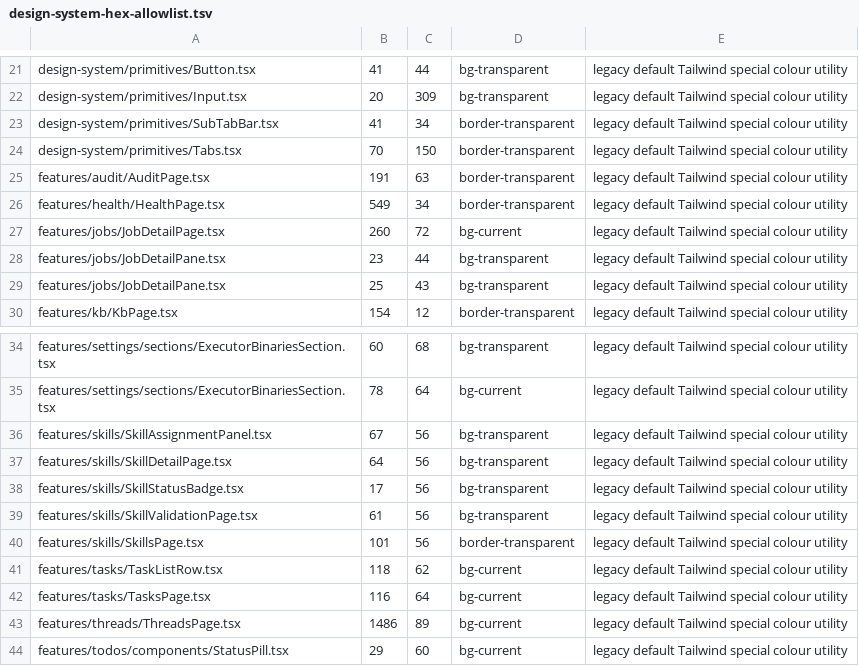
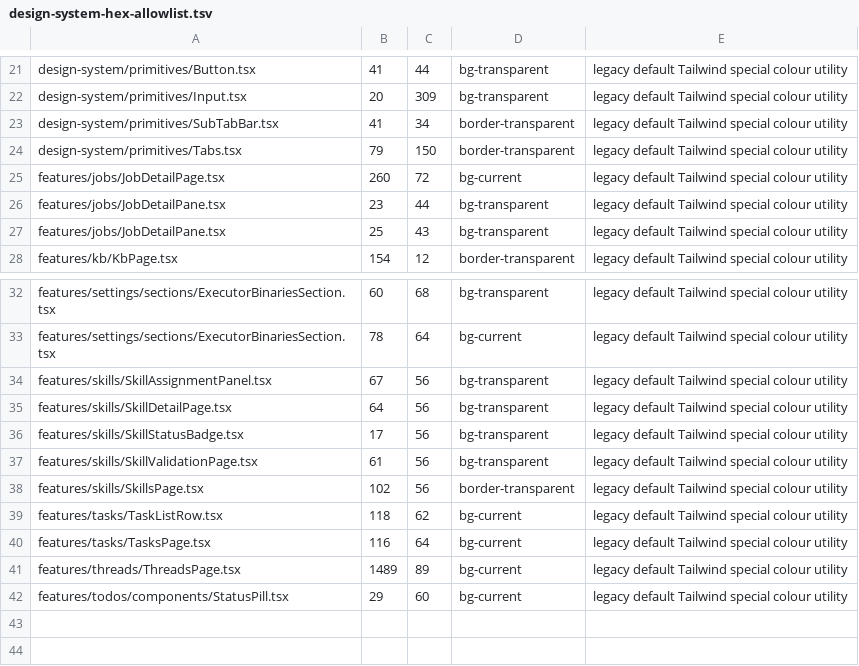
Before and after one commit to t-benze/happyranch, a TSV file: web/scripts/design-system-hex-allowlist.tsv, drawn as a sheet; only a part is shown, gaps mark what is left out.

```diff
--- a/web/scripts/design-system-hex-allowlist.tsv
+++ b/web/scripts/design-system-hex-allowlist.tsv
@@ -23,5 +23,3 @@ design-system/primitives/Input.tsx	20	309	bg-transparent	legacy default Tailwind
 design-system/primitives/SubTabBar.tsx	41	34	border-transparent	legacy default Tailwind special colour utility
-design-system/primitives/Tabs.tsx	70	150	border-transparent	legacy default Tailwind special colour utility
-features/audit/AuditPage.tsx	191	63	border-transparent	legacy default Tailwind special colour utility
-features/health/HealthPage.tsx	549	34	border-transparent	legacy default Tailwind special colour utility
+design-system/primitives/Tabs.tsx	79	150	border-transparent	legacy default Tailwind special colour utility
 features/jobs/JobDetailPage.tsx	260	72	bg-current	legacy default Tailwind special colour utility
@@ -39,6 +37,6 @@ features/skills/SkillStatusBadge.tsx	17	56	bg-transparent	legacy default Tailwin
 features/skills/SkillValidationPage.tsx	61	56	bg-transparent	legacy default Tailwind special colour utility
-features/skills/SkillsPage.tsx	101	56	border-transparent	legacy default Tailwind special colour utility
+features/skills/SkillsPage.tsx	102	56	border-transparent	legacy default Tailwind special colour utility
 features/tasks/TaskListRow.tsx	118	62	bg-current	legacy default Tailwind special colour utility
 features/tasks/TasksPage.tsx	116	64	bg-current	legacy default Tailwind special colour utility
-features/threads/ThreadsPage.tsx	1486	89	bg-current	legacy default Tailwind special colour utility
+features/threads/ThreadsPage.tsx	1489	89	bg-current	legacy default Tailwind special colour utility
 features/todos/components/StatusPill.tsx	29	60	bg-current	legacy default Tailwind special colour utility
```
Also changed, not shown: 18 other files.
